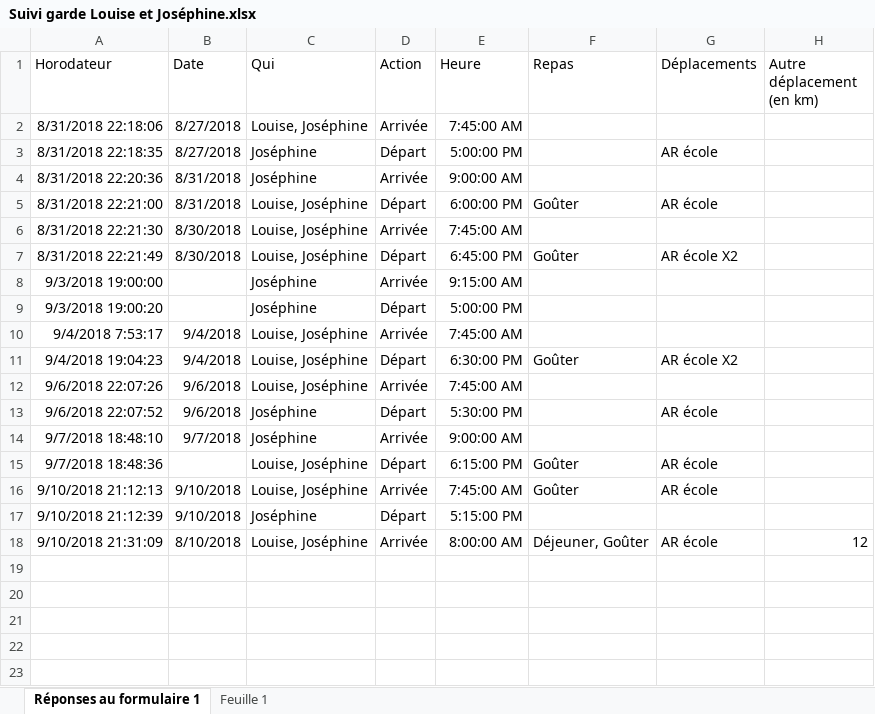
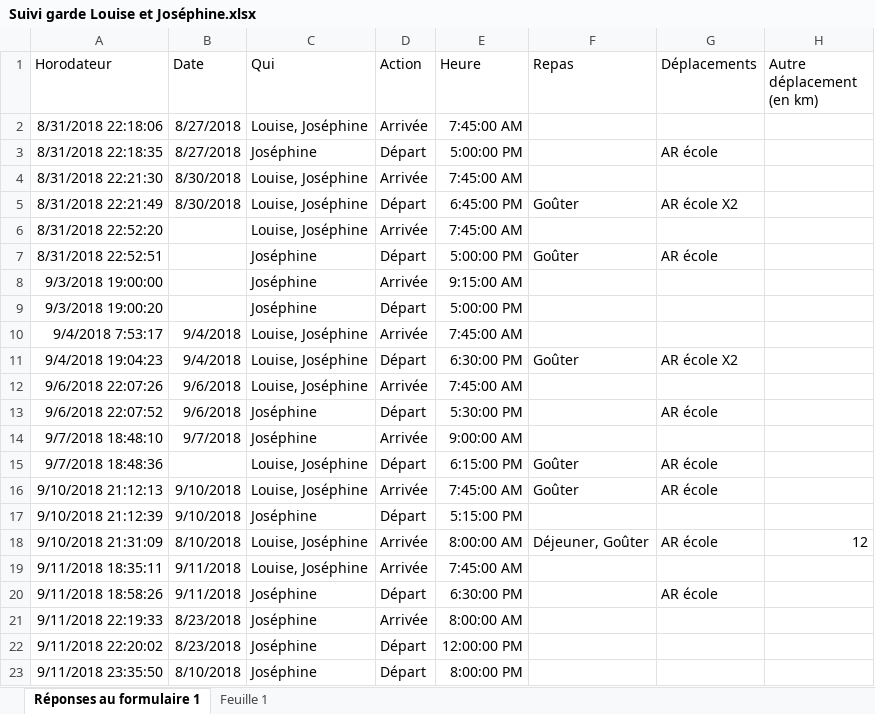
Before and after one commit to tibidibtibo/calcul-assmat-ihm, an Excel workbook: specifications/Suivi garde Louise et Joséphine.xlsx, sheet Réponses au formulaire 1, drawn as a sheet; values as stored, in another font and other column widths than the file's, no borders; charts and pictures not drawn; removed rows and columns are numbered as before the commit, all else as after; the diff names each change by its address in the sheet, - before the commit and + after, or states it on an @@ line.

```diff
--- a/specifications/Suivi garde Louise et Joséphine.xlsx (sheet Réponses au formulaire 1)
+++ b/specifications/Suivi garde Louise et Joséphine.xlsx (sheet Réponses au formulaire 1)
-row 4: 8/31/2018 22:20:36 | 8/31/2018 | Joséphine | Arrivée | 9:00:00 AM
-row 5: 8/31/2018 22:21:00 | 8/31/2018 | Louise, Joséphine | Départ | 6:00:00 PM | Goûter | AR école
+row 6: 8/31/2018 22:52:20 |  | Louise, Joséphine | Arrivée | 7:45:00 AM
+row 7: 8/31/2018 22:52:51 |  | Joséphine | Départ | 5:00:00 PM | Goûter | AR école
+row 19: 9/11/2018 18:35:11 | 9/11/2018 | Louise, Joséphine | Arrivée | 7:45:00 AM
+row 20: 9/11/2018 18:58:26 | 9/11/2018 | Joséphine | Départ | 6:30:00 PM |  | AR école
+row 21: 9/11/2018 22:19:33 | 8/23/2018 | Joséphine | Arrivée | 8:00:00 AM
+row 22: 9/11/2018 22:20:02 | 8/23/2018 | Joséphine | Départ | 12:00:00 PM
+row 23: 9/11/2018 23:35:50 | 8/10/2018 | Joséphine | Départ | 8:00:00 PM
```
Also changed, not shown: charts or pictures, 5 other files.
